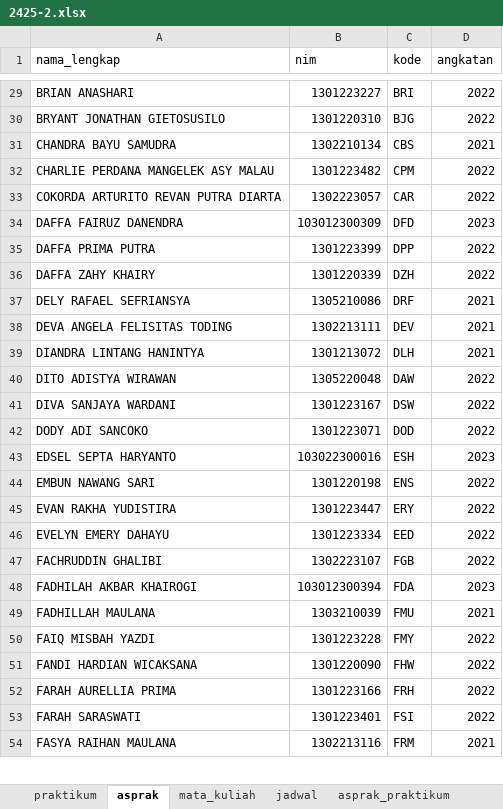
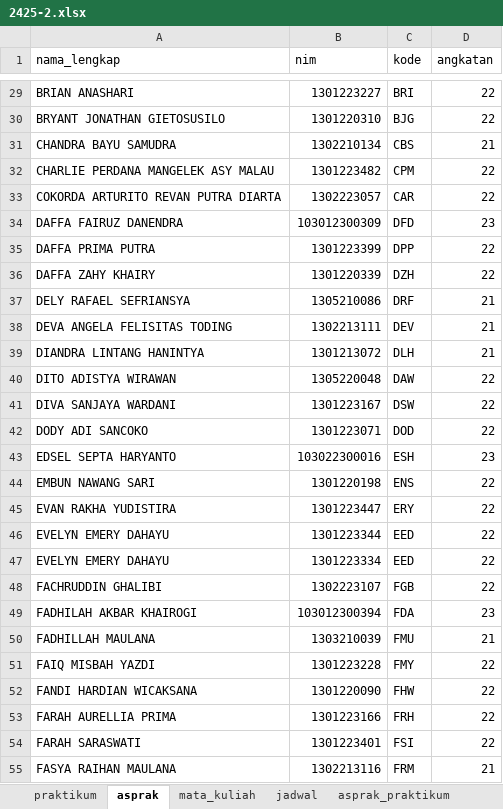
Before and after one commit to Informatics-Lab-Tel-U/manajemenasprak, an Excel workbook: docs/datasets/excel/2425-2.xlsx, sheet asprak, drawn as a sheet; only a part is shown, gaps mark what is left out; values as stored, in another font and other column widths than the file's, no borders; conditional formats and table styles not drawn; addresses are those after the commit; the diff covers the shown part only; the diff names each change by its address in the sheet, - before the commit and + after, or states it on an @@ line.

```diff
--- a/docs/datasets/excel/2425-2.xlsx (sheet asprak)
+++ b/docs/datasets/excel/2425-2.xlsx (sheet asprak)
-D29:D30 (angkatan): 2022
+D29:D30 (angkatan): 22
-D31 (angkatan): 2021
+D31 (angkatan): 21
-D32:D33 (angkatan): 2022
+D32:D33 (angkatan): 22
-D34 (angkatan): 2023
+D34 (angkatan): 23
-D35:D36 (angkatan): 2022
+D35:D36 (angkatan): 22
-D37:D39 (angkatan): 2021
+D37:D39 (angkatan): 21
-D40:D42 (angkatan): 2022
+D40:D42 (angkatan): 22
-D43 (angkatan): 2023
+D43 (angkatan): 23
-D44:D45 (angkatan): 2022
+D44:D45 (angkatan): 22
+row 46: EVELYN EMERY DAHAYU | 1301223344 | EED | 22
-D47:D48 (angkatan): 2022
+D47:D48 (angkatan): 22
-D49 (angkatan): 2023
+D49 (angkatan): 23
-D50 (angkatan): 2021
+D50 (angkatan): 21
-D51:D54 (angkatan): 2022
+D51:D54 (angkatan): 22
-D55 (angkatan): 2021
+D55 (angkatan): 21
```
Also changed, not shown: 2 added rows, 176 edited cells and cell formats elsewhere in this sheet, sheet jadwal, docs/datasets/excel/2425-1.xlsx, docs/datasets/excel/2526-1.xlsx, 9 other files.
